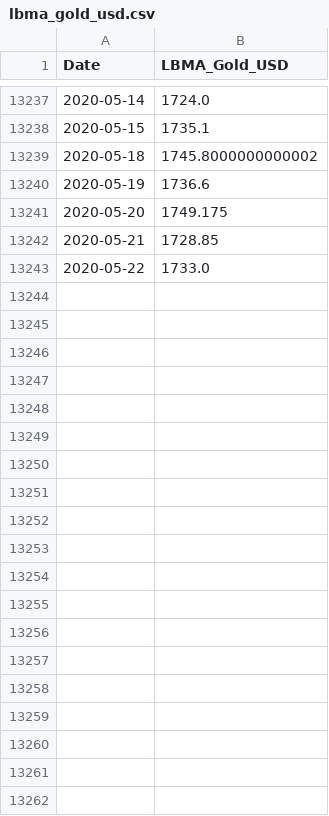
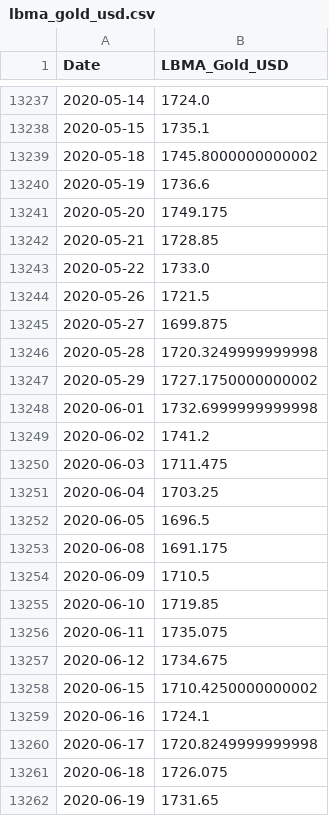
Before and after one commit to magnus-chen/investment-analysis, a CSV file: 02_Processed_Data/lbma_gold_usd.csv, drawn as a sheet; only a part is shown, gaps mark what is left out; the diff covers the shown part only; the diff names each change by its address in the sheet, - before the commit and + after, or states it on an @@ line.

```diff
--- a/02_Processed_Data/lbma_gold_usd.csv
+++ b/02_Processed_Data/lbma_gold_usd.csv
+row 13244: 2020-05-26 | 1721.5
+row 13245: 2020-05-27 | 1699.875
+row 13246: 2020-05-28 | 1720.3249999999998
+row 13247: 2020-05-29 | 1727.1750000000002
+row 13248: 2020-06-01 | 1732.6999999999998
+row 13249: 2020-06-02 | 1741.2
+row 13250: 2020-06-03 | 1711.475
+row 13251: 2020-06-04 | 1703.25
+row 13252: 2020-06-05 | 1696.5
+row 13253: 2020-06-08 | 1691.175
+row 13254: 2020-06-09 | 1710.5
+row 13255: 2020-06-10 | 1719.85
+row 13256: 2020-06-11 | 1735.075
+row 13257: 2020-06-12 | 1734.675
+row 13258: 2020-06-15 | 1710.4250000000002
+row 13259: 2020-06-16 | 1724.1
+row 13260: 2020-06-17 | 1720.8249999999998
+row 13261: 2020-06-18 | 1726.075
+row 13262: 2020-06-19 | 1731.65
```
Also changed, not shown: 46 added rows elsewhere in this file, 02_Processed_Data/lbma_silver_usd.csv, 4 other files.
